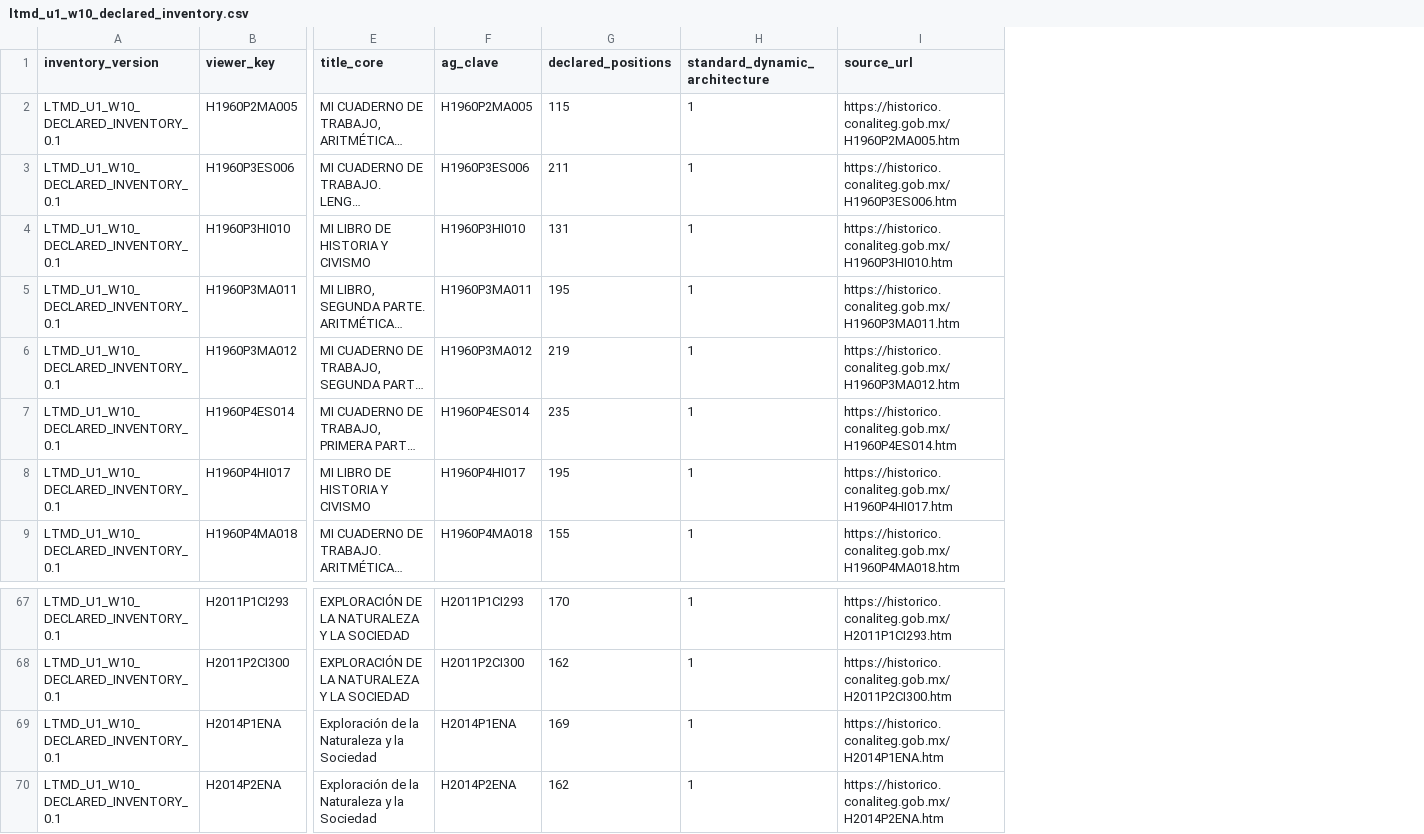
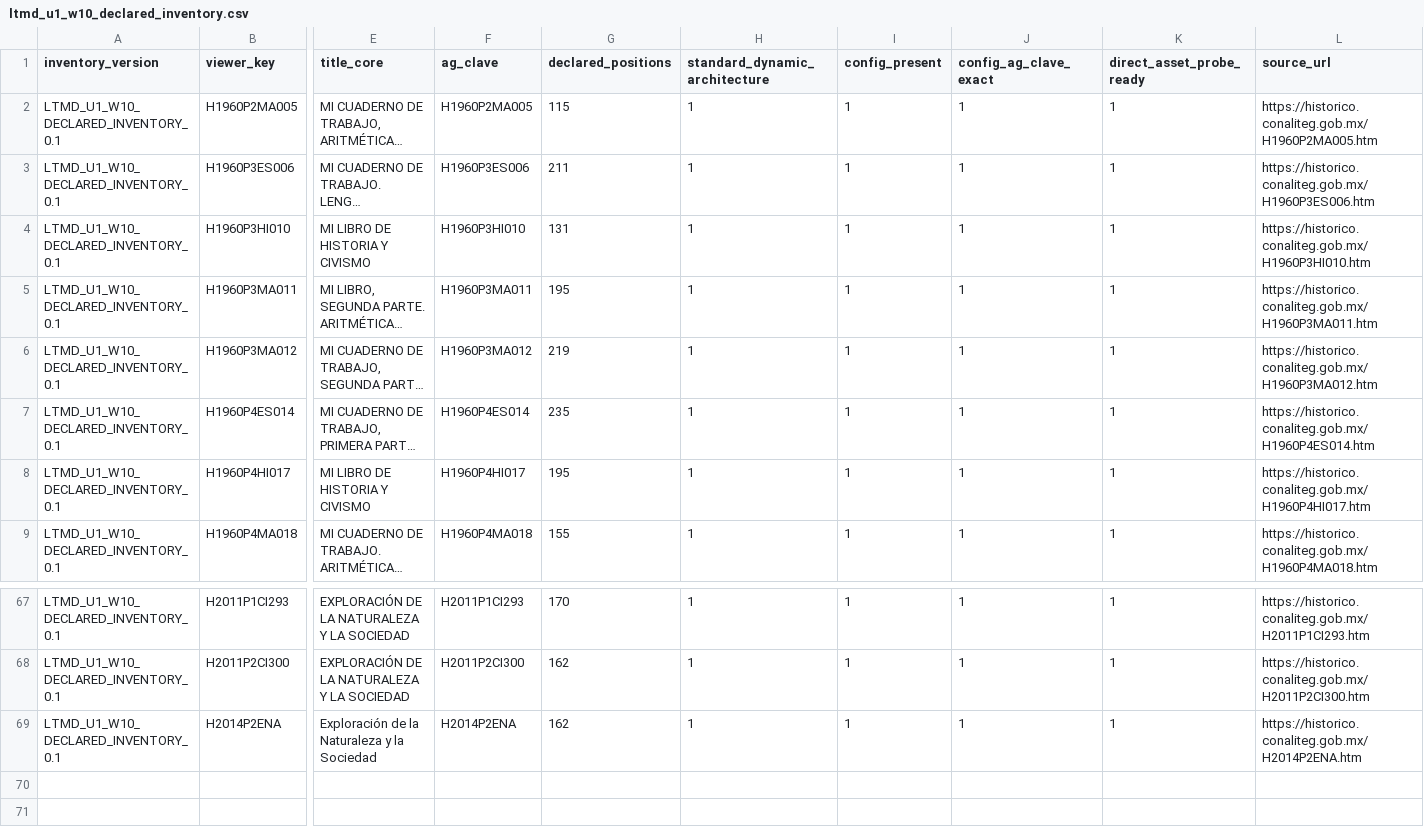
Before and after one commit to fersandovalgtz/libro-texto-mexicano-digital, a CSV file: data/catalog/ltmd_u1_w10_declared_inventory.csv, drawn as a sheet; only a part is shown, gaps mark what is left out; long unchanged cells end in …; removed rows and columns are numbered as before the commit, all else as after; rows hold the shown columns only; the diff names each change by its address in the sheet, - before the commit and + after, or states it on an @@ line.

```diff
--- a/data/catalog/ltmd_u1_w10_declared_inventory.csv
+++ b/data/catalog/ltmd_u1_w10_declared_inventory.csv
+column I (config_present), rows 2-9: all 1; rows 67-69: all 1
+column J (config_ag_clave_exact), rows 2-9: all 1; rows 67-69: all 1
+column K (direct_asset_probe_ready), rows 2-9: all 1; rows 67-69: all 1
-row 69: LTMD_U1_W10_DECLARED_INVENTORY_0.1 | H2014P1ENA | Exploración de la Naturaleza y la Sociedad | H2014P1ENA | 169 | 1 | https://historico.conaliteg.gob.mx/H2014P1ENA.htm
```
Also changed, not shown: data/catalog/ltmd_u1_w10_scope.csv, data/catalog/ltmd_u1_w10_viewer_architecture.csv, 7 other files.
